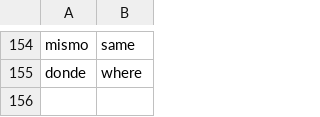
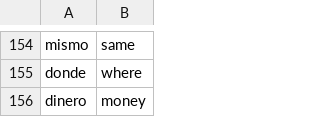
Before and after one commit to asim63/python_udemy, a CSV file: Day 31/spanish-english.csv, drawn as a sheet; only a part is shown, gaps mark what is left out.

Commit message:
Create a CSV file with english translation of spanish words

```diff
--- a/Day 31/spanish-english.csv
+++ b/Day 31/spanish-english.csv
@@ -155 +155,2 @@ mismo,same
 donde,where
+dinero,money
```
